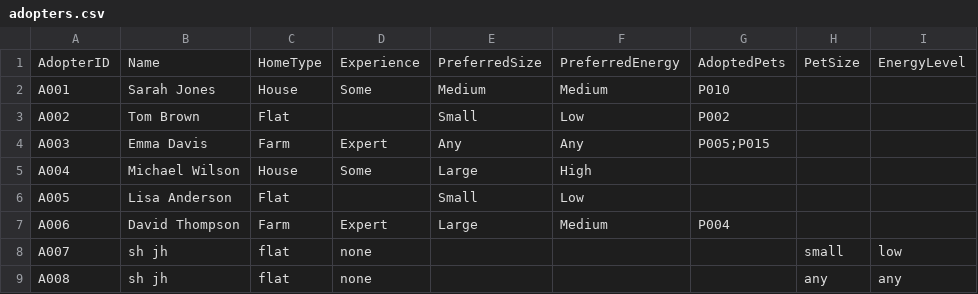
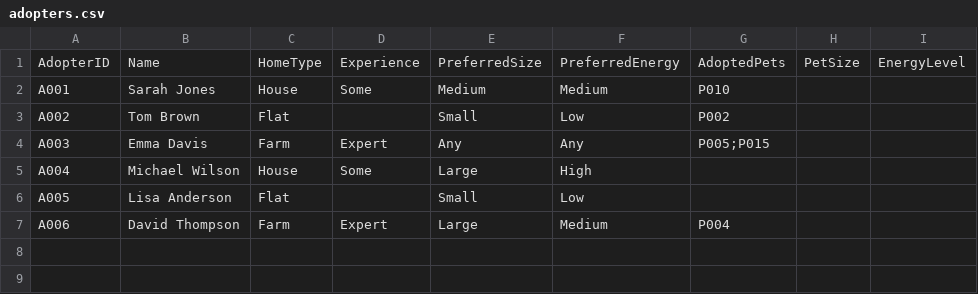
Before and after one commit to shiveshjhunjhunwala/code_repo-gcse, a CSV file: adopters.csv, drawn as a sheet.

```diff
--- a/adopters.csv
+++ b/adopters.csv
@@ -7,3 +7 @@ A005,Lisa Anderson,Flat,,Small,Low,,,
 A006,David Thompson,Farm,Expert,Large,Medium,P004,,
-A007,sh jh,flat,none,,,,small,low
-A008,sh jh,flat,none,,,,any,any
```
Also changed, not shown: 1 other file.
